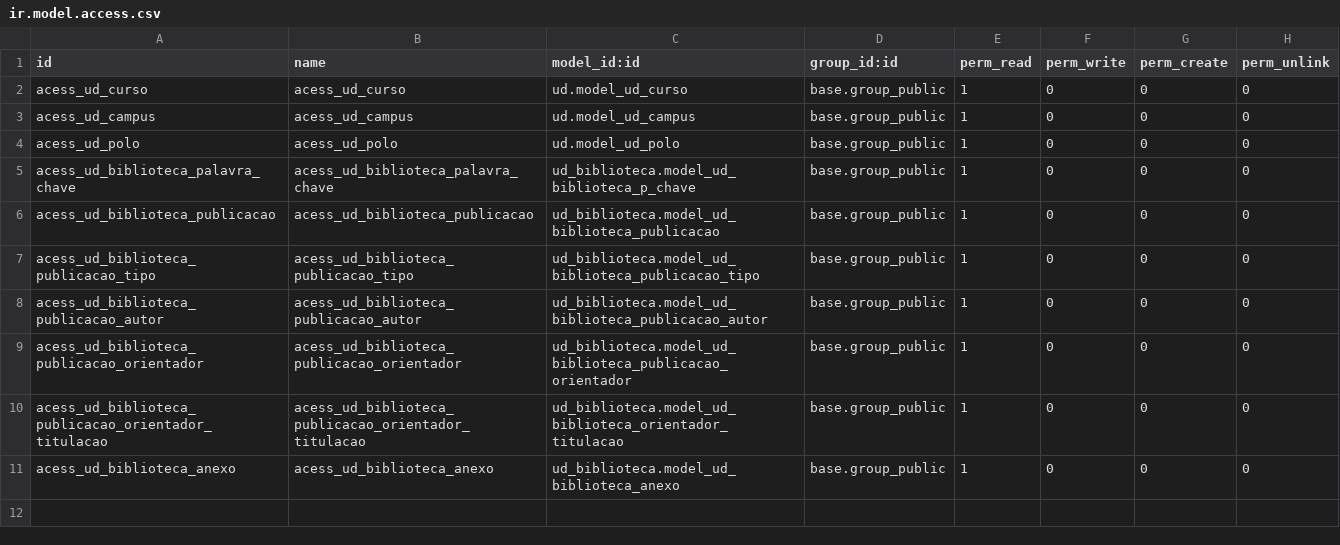
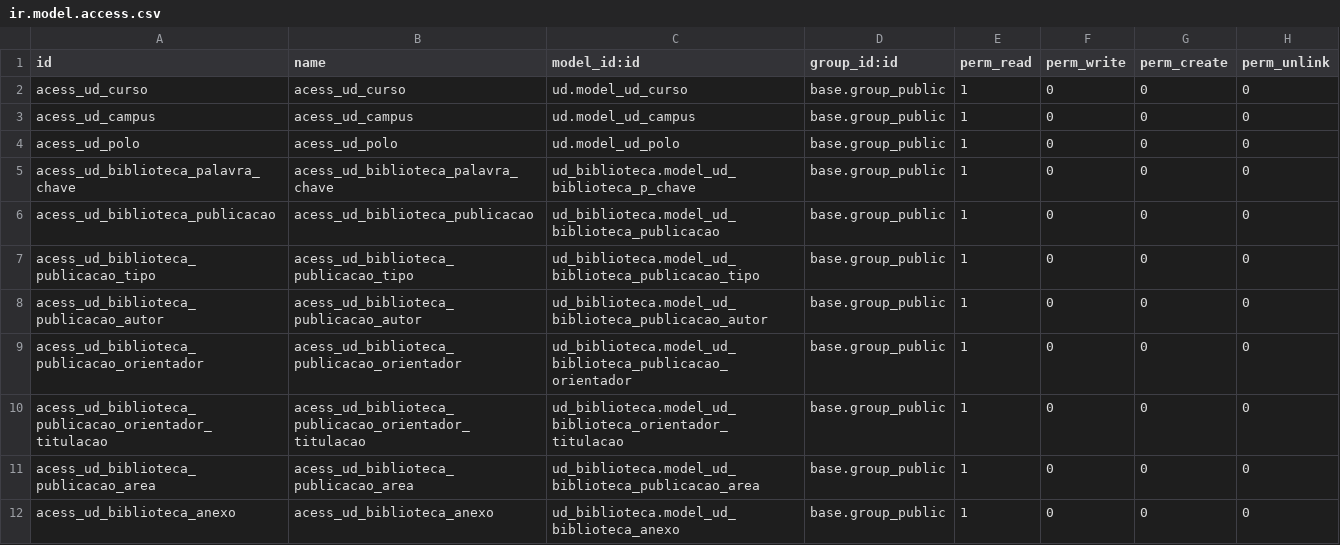
Before and after one commit to ntiufalara/universidade-digital, a CSV file: odoo/addons/ud_biblioteca_website/security/ir.model.access.csv, drawn as a sheet; the diff names each change by its address in the sheet, - before the commit and + after, or states it on an @@ line.

Commit message:
Corrigindo permissões de usuário público para acessar Área do trabalho na publicação

```diff
--- a/odoo/addons/ud_biblioteca_website/security/ir.model.access.csv
+++ b/odoo/addons/ud_biblioteca_website/security/ir.model.access.csv
+row 11: acess_ud_biblioteca_publicacao_area | acess_ud_biblioteca_publicacao_area | ud_biblioteca.model_ud_biblioteca_publicacao_area | base.group_public | 1 | 0 | 0 | 0
```
